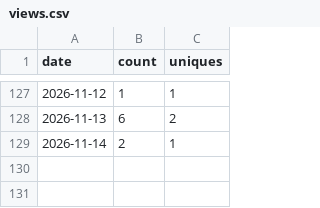
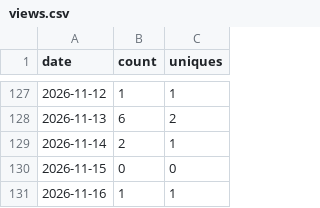
Before and after one commit to sanlanka/k8s-spark-jupyter-notebook, a CSV file: stats/views.csv, drawn as a sheet; only a part is shown, gaps mark what is left out; the diff names each change by its address in the sheet, - before the commit and + after, or states it on an @@ line.

```diff
--- a/stats/views.csv
+++ b/stats/views.csv
+row 130: 2026-11-15 | 0 | 0
+row 131: 2026-11-16 | 1 | 1
```
Also changed, not shown: stats/clones.csv, 4 other files.
